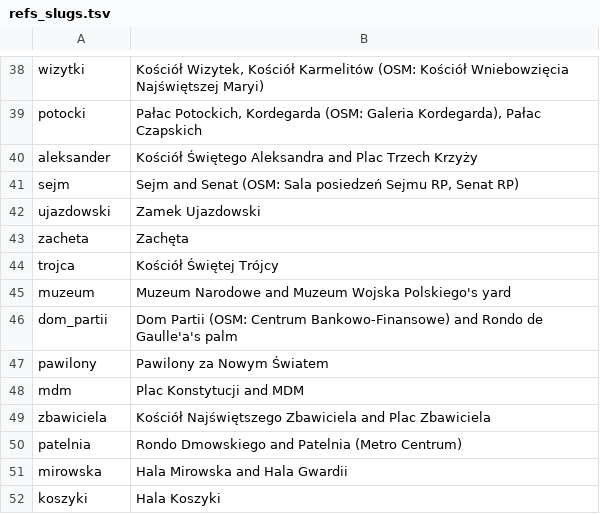
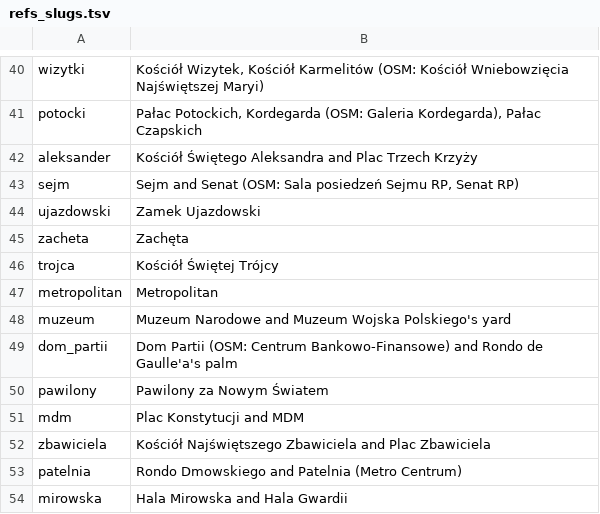
Before and after one commit to LubomirOlshansky/HotelWarszawianka, a TSV file: tools/refs_slugs.tsv, drawn as a sheet; only a part is shown, gaps mark what is left out; the shorter side is filled out with more unchanged rows; the diff covers the shown part only.

```diff
--- a/tools/refs_slugs.tsv
+++ b/tools/refs_slugs.tsv
@@ -44,2 +46,3 @@ zacheta	Zachęta
 trojca	Kościół Świętej Trójcy
+metropolitan	Metropolitan
 muzeum	Muzeum Narodowe and Muzeum Wojska Polskiego's yard
```
Also changed, not shown: 25 added rows elsewhere in this file, 2 other files.
